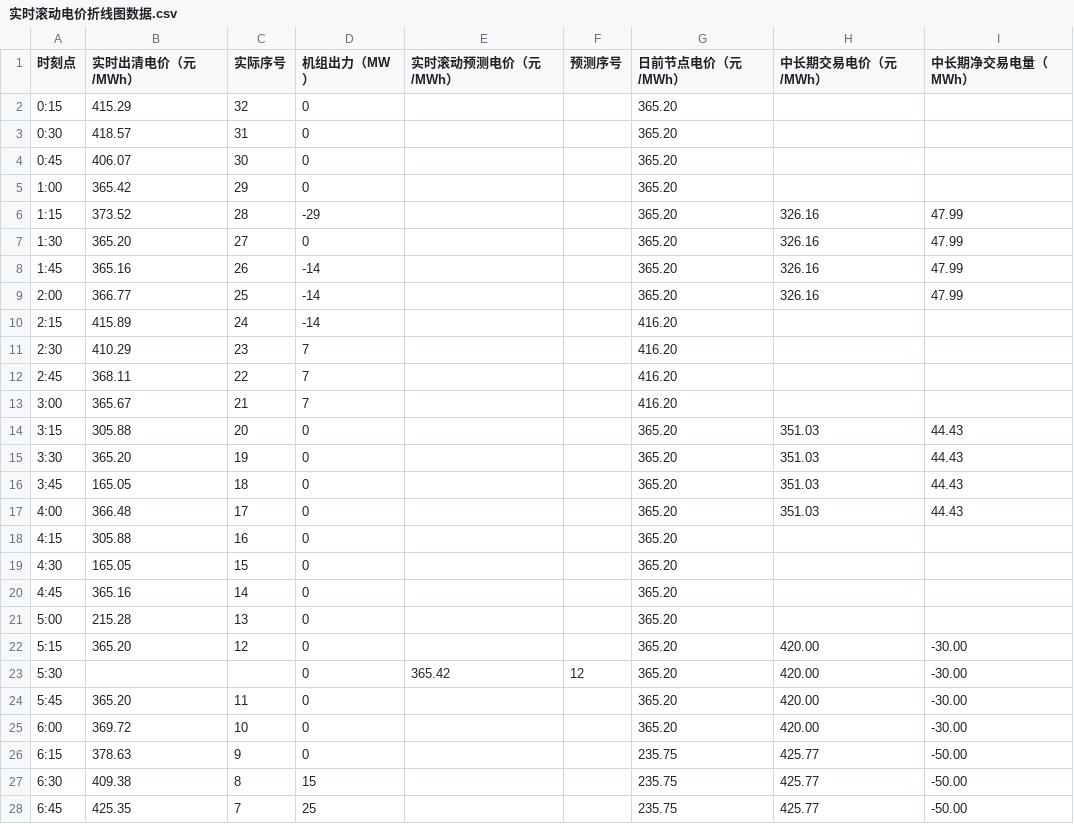
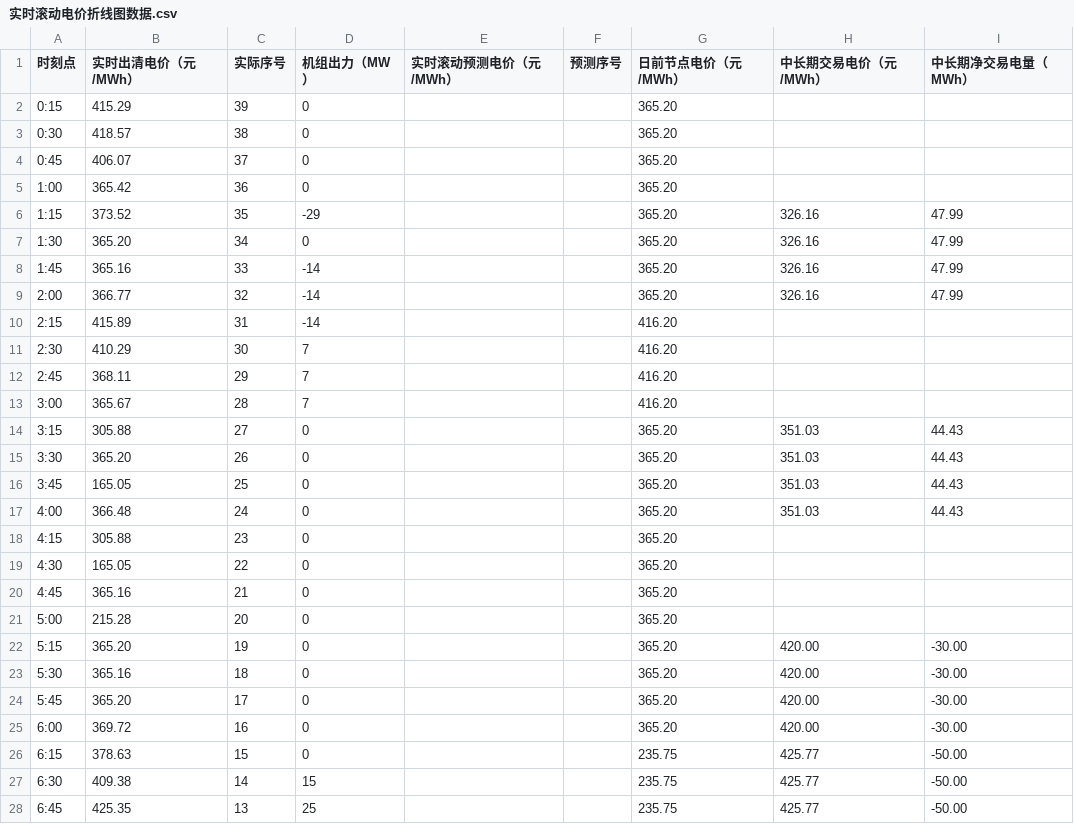
Before and after one commit to arliu633-glitch/hb-price-chart-public, a CSV file: 实时滚动电价折线图数据.csv, drawn as a sheet; only a part is shown; the diff covers the shown part only.

```diff
--- a/实时滚动电价折线图数据.csv
+++ b/实时滚动电价折线图数据.csv
@@ -1,28 +1,28 @@
 时刻点,实时出清电价（元/MWh）,实际序号,机组出力（MW）,实时滚动预测电价（元/MWh）,预测序号,日前节点电价（元/MWh）,中长期交易电价（元/MWh）,中长期净交易电量（MWh）
-0:15,415.29,32,0,,,365.20,,
-0:30,418.57,31,0,,,365.20,,
-0:45,406.07,30,0,,,365.20,,
-1:00,365.42,29,0,,,365.20,,
-1:15,373.52,28,-29,,,365.20,326.16,47.99
-1:30,365.20,27,0,,,365.20,326.16,47.99
-1:45,365.16,26,-14,,,365.20,326.16,47.99
-2:00,366.77,25,-14,,,365.20,326.16,47.99
-2:15,415.89,24,-14,,,416.20,,
-2:30,410.29,23,7,,,416.20,,
-2:45,368.11,22,7,,,416.20,,
-3:00,365.67,21,7,,,416.20,,
-3:15,305.88,20,0,,,365.20,351.03,44.43
-3:30,365.20,19,0,,,365.20,351.03,44.43
-3:45,165.05,18,0,,,365.20,351.03,44.43
-4:00,366.48,17,0,,,365.20,351.03,44.43
-4:15,305.88,16,0,,,365.20,,
-4:30,165.05,15,0,,,365.20,,
-4:45,365.16,14,0,,,365.20,,
-5:00,215.28,13,0,,,365.20,,
-5:15,365.20,12,0,,,365.20,420.00,-30.00
-5:30,,,0,365.42,12,365.20,420.00,-30.00
-5:45,365.20,11,0,,,365.20,420.00,-30.00
-6:00,369.72,10,0,,,365.20,420.00,-30.00
-6:15,378.63,9,0,,,235.75,425.77,-50.00
-6:30,409.38,8,15,,,235.75,425.77,-50.00
-6:45,425.35,7,25,,,235.75,425.77,-50.00
+0:15,415.29,39,0,,,365.20,,
+0:30,418.57,38,0,,,365.20,,
+0:45,406.07,37,0,,,365.20,,
+1:00,365.42,36,0,,,365.20,,
+1:15,373.52,35,-29,,,365.20,326.16,47.99
+1:30,365.20,34,0,,,365.20,326.16,47.99
+1:45,365.16,33,-14,,,365.20,326.16,47.99
+2:00,366.77,32,-14,,,365.20,326.16,47.99
+2:15,415.89,31,-14,,,416.20,,
+2:30,410.29,30,7,,,416.20,,
+2:45,368.11,29,7,,,416.20,,
+3:00,365.67,28,7,,,416.20,,
+3:15,305.88,27,0,,,365.20,351.03,44.43
+3:30,365.20,26,0,,,365.20,351.03,44.43
+3:45,165.05,25,0,,,365.20,351.03,44.43
+4:00,366.48,24,0,,,365.20,351.03,44.43
+4:15,305.88,23,0,,,365.20,,
+4:30,165.05,22,0,,,365.20,,
+4:45,365.16,21,0,,,365.20,,
+5:00,215.28,20,0,,,365.20,,
+5:15,365.20,19,0,,,365.20,420.00,-30.00
+5:30,365.16,18,0,,,365.20,420.00,-30.00
+5:45,365.20,17,0,,,365.20,420.00,-30.00
+6:00,369.72,16,0,,,365.20,420.00,-30.00
+6:15,378.63,15,0,,,235.75,425.77,-50.00
+6:30,409.38,14,15,,,235.75,425.77,-50.00
+6:45,425.35,13,25,,,235.75,425.77,-50.00
```
Also changed, not shown: 51 edited cells elsewhere in this file, 2 other files.
